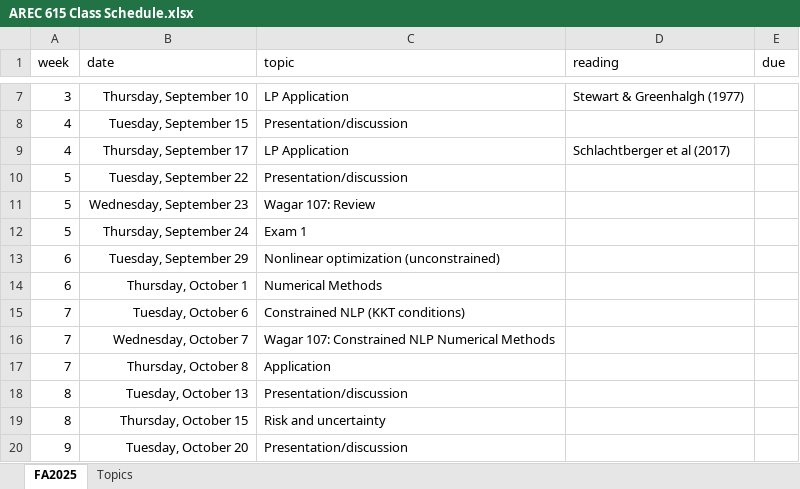
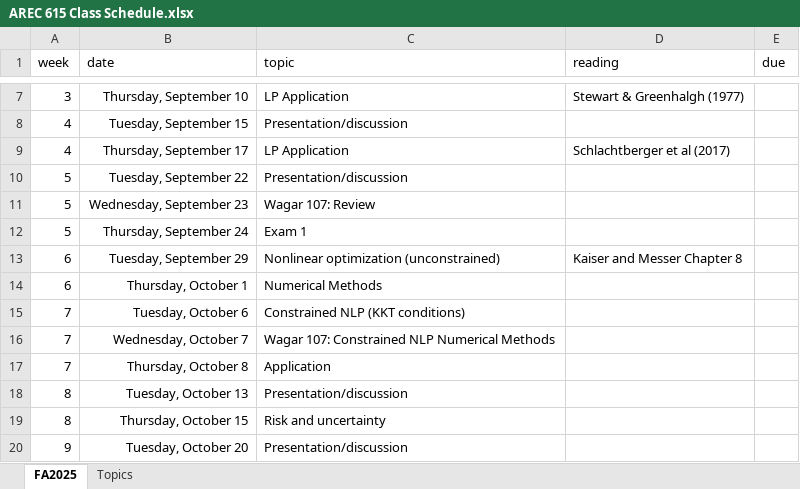
Before and after one commit to jbayham/arec-615, an Excel workbook: syllabus/AREC 615 Class Schedule.xlsx, sheet FA2025, drawn as a sheet; only a part is shown, gaps mark what is left out; values as stored, in another font and other column widths than the file's, no borders; conditional formats not drawn; the diff names each change by its address in the sheet, - before the commit and + after, or states it on an @@ line.

Commit message:
update reading

```diff
--- a/syllabus/AREC 615 Class Schedule.xlsx (sheet FA2025)
+++ b/syllabus/AREC 615 Class Schedule.xlsx (sheet FA2025)
-D13 (reading): (empty)
+D13 (reading): Kaiser and Messer Chapter 8
```
Also changed, not shown: 1 other file.
